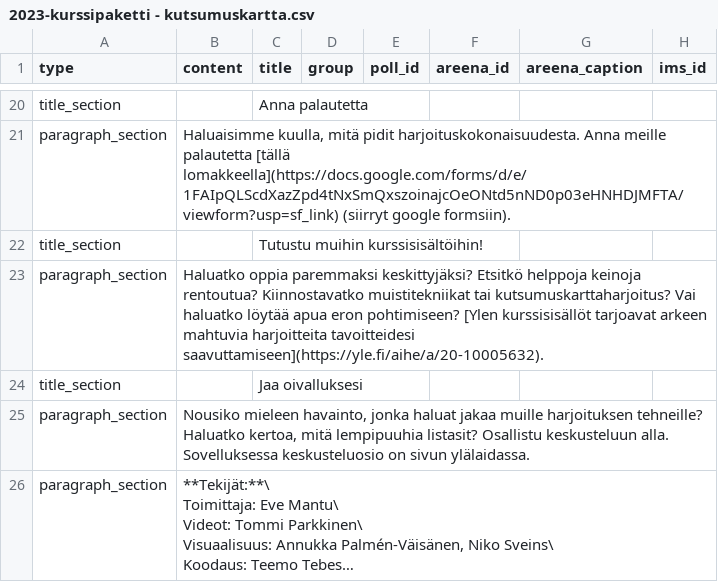
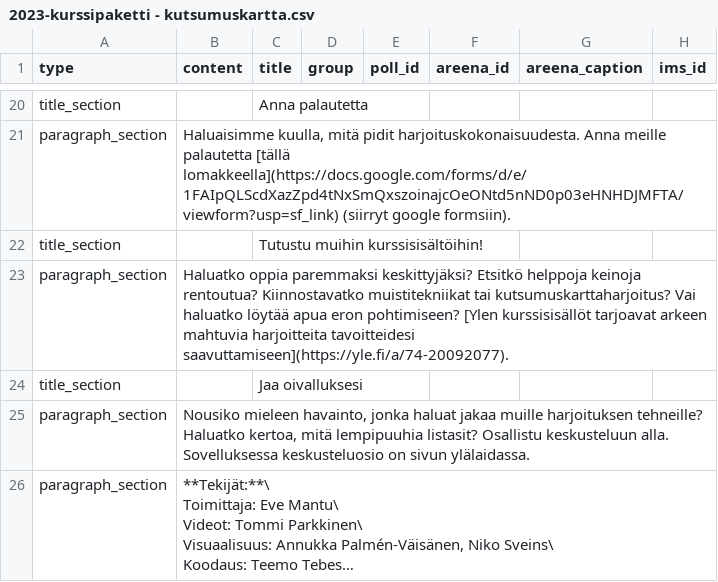
Before and after one commit to teelmo/2023-kurssipaketti, a CSV file: assets/data/2023-kurssipaketti - kutsumuskartta.csv, drawn as a sheet; only a part is shown, gaps mark what is left out; long unchanged cells end in …; the diff names each change by its address in the sheet, - before the commit and + after, or states it on an @@ line.

```diff
--- a/assets/data/2023-kurssipaketti - kutsumuskartta.csv
+++ b/assets/data/2023-kurssipaketti - kutsumuskartta.csv
-B23 (content): …harjoitteita tavoitteidesi saavuttamiseen](https://yle.fi/aihe/a/20-10005632).
+B23 (content): …harjoitteita tavoitteidesi saavuttamiseen](https://yle.fi/a/74-20092077).
```
Also changed, not shown: assets/data/2023-kurssipaketti - erokurssi.csv, assets/data/2023-kurssipaketti - keskittyminen.csv, 17 other files.
